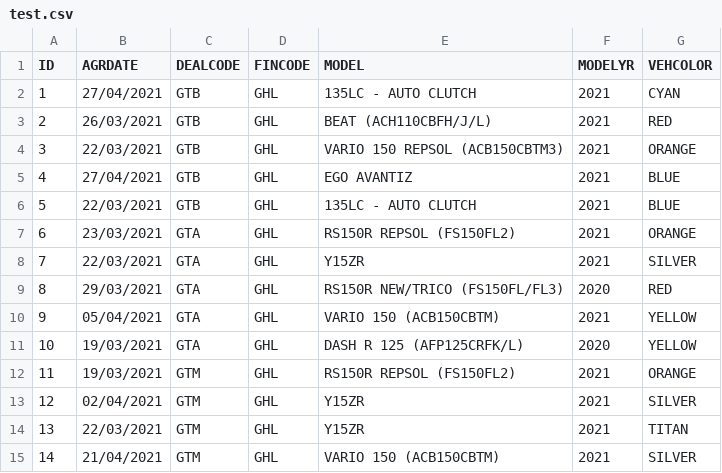
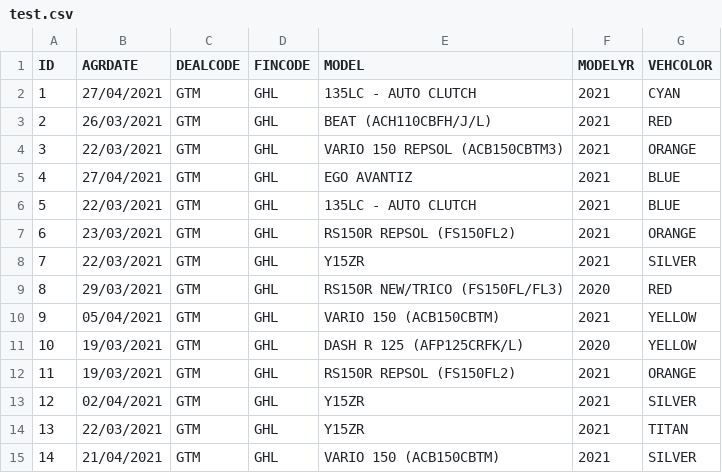
Before and after one commit to sydcap/application, a CSV file: test.csv, drawn as a sheet; only a part is shown.

Commit message:
Update test.csv

```diff
--- a/test.csv
+++ b/test.csv
@@ -1,12 +1,12 @@
 ID,AGRDATE,DEALCODE,FINCODE,MODEL,MODELYR,VEHCOLOR
-1,27/04/2021,GTB,GHL,135LC - AUTO CLUTCH,2021,CYAN
-2,26/03/2021,GTB,GHL,BEAT (ACH110CBFH/J/L),2021,RED
-3,22/03/2021,GTB,GHL,VARIO 150 REPSOL (ACB150CBTM3),2021,ORANGE
-4,27/04/2021,GTB,GHL,EGO AVANTIZ,2021,BLUE
-5,22/03/2021,GTB,GHL,135LC - AUTO CLUTCH,2021,BLUE
-6,23/03/2021,GTA,GHL,RS150R REPSOL (FS150FL2),2021,ORANGE
-7,22/03/2021,GTA,GHL,Y15ZR,2021,SILVER
-8,29/03/2021,GTA,GHL,RS150R NEW/TRICO (FS150FL/FL3),2020,RED
-9,05/04/2021,GTA,GHL,VARIO 150 (ACB150CBTM),2021,YELLOW
-10,19/03/2021,GTA,GHL,DASH R 125 (AFP125CRFK/L),2020,YELLOW
+1,27/04/2021,GTM,GHL,135LC - AUTO CLUTCH,2021,CYAN
+2,26/03/2021,GTM,GHL,BEAT (ACH110CBFH/J/L),2021,RED
+3,22/03/2021,GTM,GHL,VARIO 150 REPSOL (ACB150CBTM3),2021,ORANGE
+4,27/04/2021,GTM,GHL,EGO AVANTIZ,2021,BLUE
+5,22/03/2021,GTM,GHL,135LC - AUTO CLUTCH,2021,BLUE
+6,23/03/2021,GTM,GHL,RS150R REPSOL (FS150FL2),2021,ORANGE
+7,22/03/2021,GTM,GHL,Y15ZR,2021,SILVER
+8,29/03/2021,GTM,GHL,RS150R NEW/TRICO (FS150FL/FL3),2020,RED
+9,05/04/2021,GTM,GHL,VARIO 150 (ACB150CBTM),2021,YELLOW
+10,19/03/2021,GTM,GHL,DASH R 125 (AFP125CRFK/L),2020,YELLOW
 11,19/03/2021,GTM,GHL,RS150R REPSOL (FS150FL2),2021,ORANGE
```
